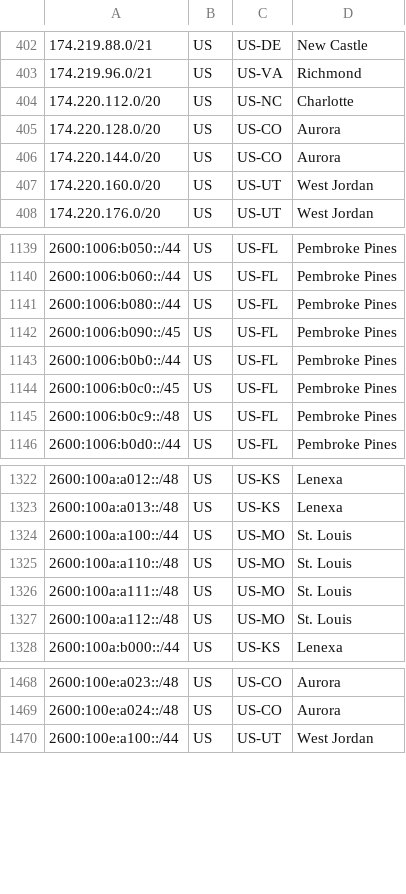
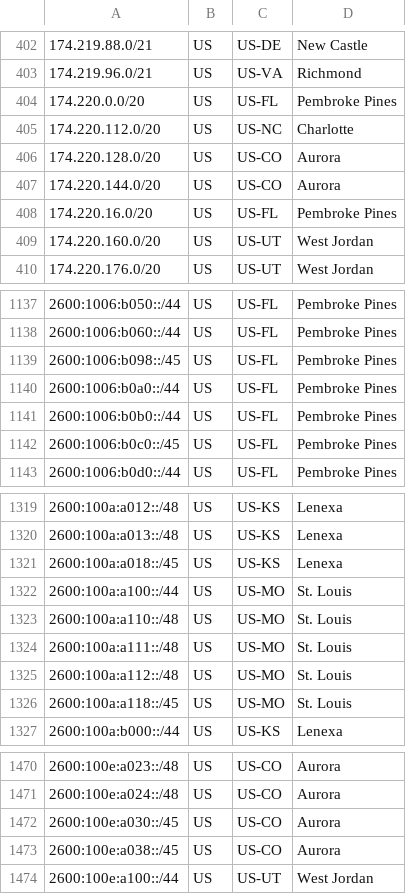
Before and after one commit to Verizon/verizon-geofeed, a CSV file: feed.csv, drawn as a sheet; only a part is shown, gaps mark what is left out; the diff covers the shown part only.

```diff
--- a/feed.csv
+++ b/feed.csv
@@ -403,2 +403,3 @@
 174.219.96.0/21,US,US-VA,Richmond,
+174.220.0.0/20,US,US-FL,Pembroke Pines,
 174.220.112.0/20,US,US-NC,Charlotte,
@@ -406,2 +407,3 @@
 174.220.144.0/20,US,US-CO,Aurora,
+174.220.16.0/20,US,US-FL,Pembroke Pines,
 174.220.160.0/20,US,US-UT,West Jordan,
@@ -1140,7 +1138,6 @@
 2600:1006:b060::/44,US,US-FL,Pembroke Pines,
-2600:1006:b080::/44,US,US-FL,Pembroke Pines,
-2600:1006:b090::/45,US,US-FL,Pembroke Pines,
+2600:1006:b098::/45,US,US-FL,Pembroke Pines,
+2600:1006:b0a0::/44,US,US-FL,Pembroke Pines,
 2600:1006:b0b0::/44,US,US-FL,Pembroke Pines,
 2600:1006:b0c0::/45,US,US-FL,Pembroke Pines,
-2600:1006:b0c9::/48,US,US-FL,Pembroke Pines,
 2600:1006:b0d0::/44,US,US-FL,Pembroke Pines,
@@ -1323,2 +1320,3 @@
 2600:100a:a013::/48,US,US-KS,Lenexa,
+2600:100a:a018::/45,US,US-KS,Lenexa,
 2600:100a:a100::/44,US,US-MO,St. Louis,
@@ -1327,2 +1325,3 @@
 2600:100a:a112::/48,US,US-MO,St. Louis,
+2600:100a:a118::/45,US,US-MO,St. Louis,
 2600:100a:b000::/44,US,US-KS,Lenexa,
@@ -1469,2 +1471,4 @@
 2600:100e:a024::/48,US,US-CO,Aurora,
+2600:100e:a030::/45,US,US-CO,Aurora,
+2600:100e:a038::/45,US,US-CO,Aurora,
 2600:100e:a100::/44,US,US-UT,West Jordan,
```
Also changed, not shown: 4 added rows, 6 removed rows and 1 edited cell elsewhere in this file, feed_5Ghome.csv, 1 other file.
